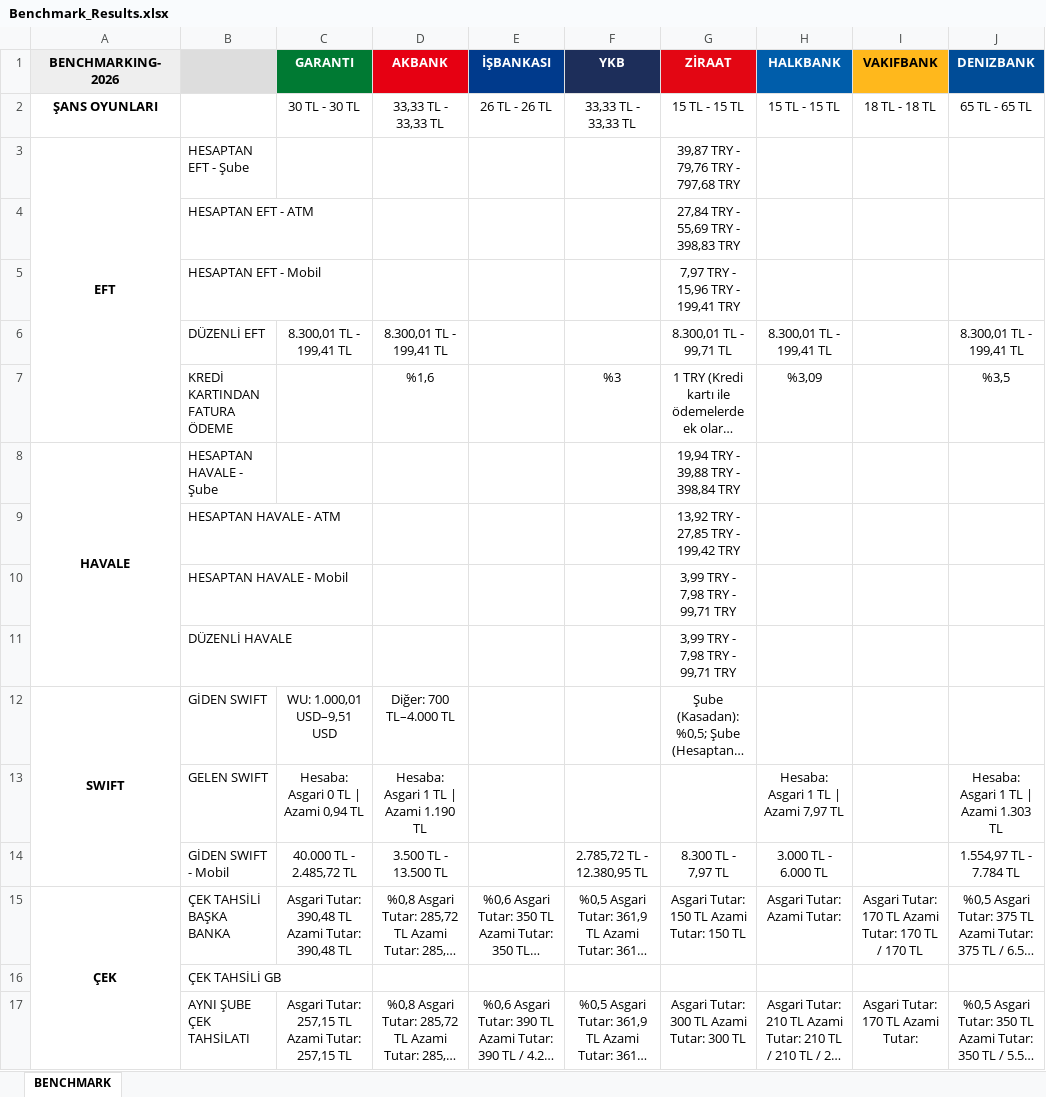
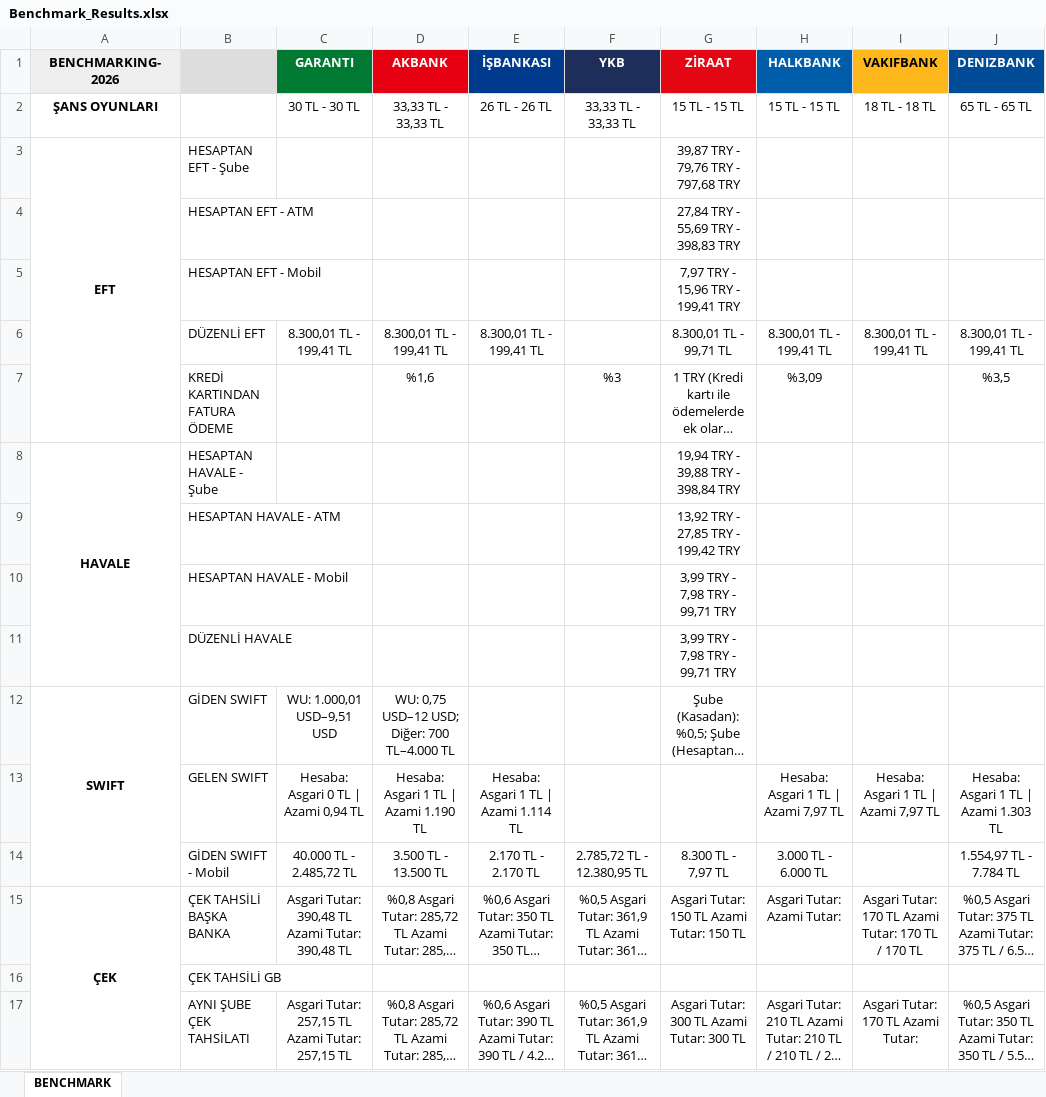
Before and after one commit to omerberkecelik/bankscrape, an Excel workbook: docs/Benchmark_Results.xlsx, sheet BENCHMARK, drawn as a sheet; only a part is shown; long unchanged cells end in …; values as stored, in another font and other column widths than the file's, no borders; the diff names each change by its address in the sheet, - before the commit and + after, or states it on an @@ line.

```diff
--- a/docs/Benchmark_Results.xlsx (sheet BENCHMARK)
+++ b/docs/Benchmark_Results.xlsx (sheet BENCHMARK)
-E6 (İŞBANKASI): (empty)
+E6 (İŞBANKASI): 8.300,01 TL - 199,41 TL
-I6 (VAKIFBANK): (empty)
+I6 (VAKIFBANK): 8.300,01 TL - 199,41 TL
-D12 (AKBANK): Diğer: 700 TL–4.000 TL
+D12 (AKBANK): WU: 0,75 USD–12 USD; Diğer: 700 TL–4.000 TL
-E13 (İŞBANKASI): (empty)
+E13 (İŞBANKASI): Hesaba: Asgari 1 TL | Azami 1.114 TL
-I13 (VAKIFBANK): (empty)
+I13 (VAKIFBANK): Hesaba: Asgari 1 TL | Azami 7,97 TL
-E14 (İŞBANKASI): (empty)
+E14 (İŞBANKASI): 2.170 TL - 2.170 TL
```
